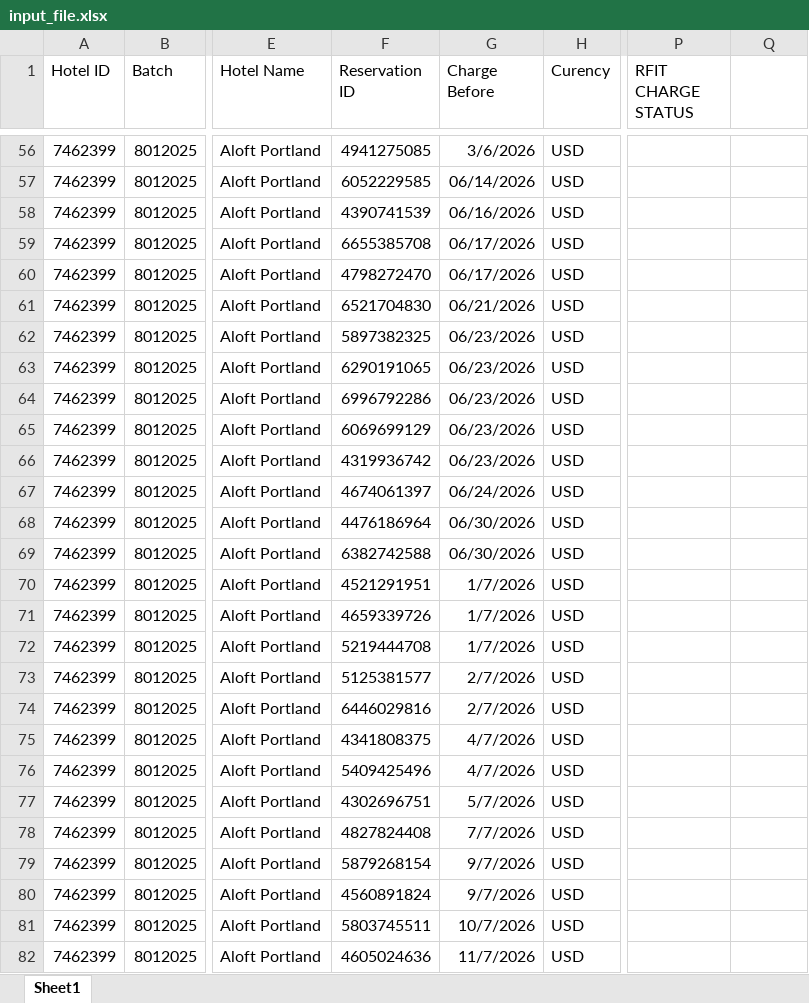
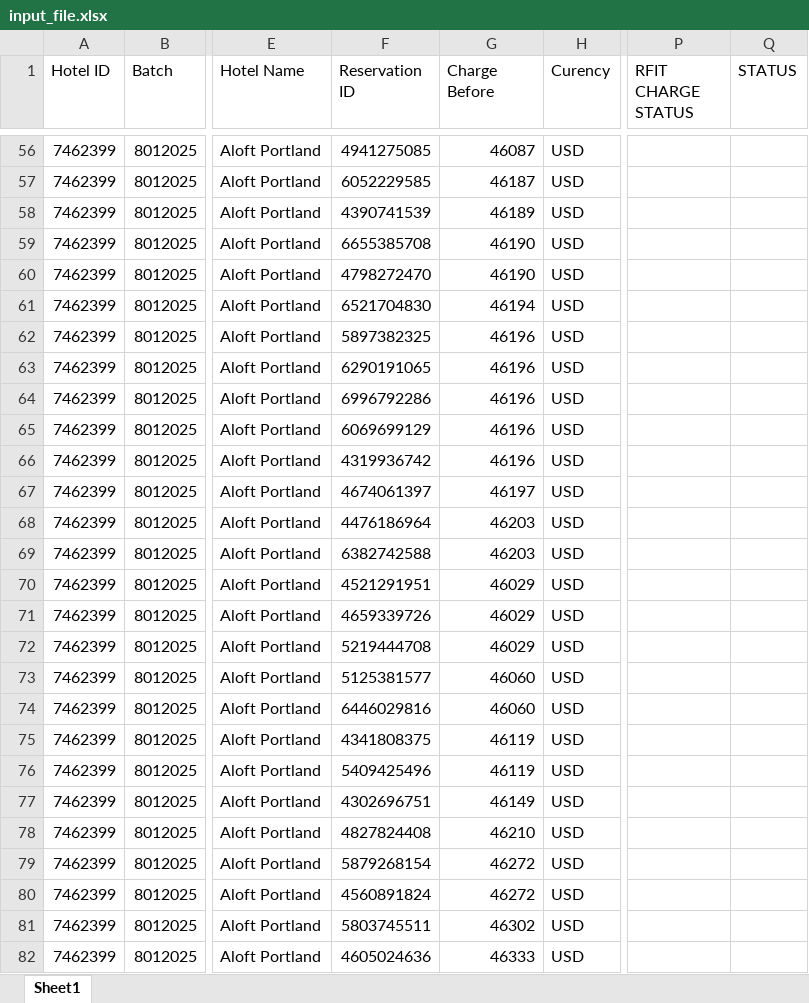
Before and after one commit to vnpsolutions/braintree-auto, an Excel workbook: input_file.xlsx, sheet Sheet1, drawn as a sheet; only a part is shown, gaps mark what is left out; values as stored, in another font and other column widths than the file's, no borders; charts and pictures not drawn; the diff covers the shown part only; the diff names each change by its address in the sheet, - before the commit and + after, or states it on an @@ line.

```diff
--- a/input_file.xlsx (sheet Sheet1)
+++ b/input_file.xlsx (sheet Sheet1)
-Q1: (empty)
+Q1: STATUS
-G56 (Charge Before): 3/6/2026
+G56 (Charge Before): 46087
-G57 (Charge Before): 06/14/2026
+G57 (Charge Before): 46187
-G58 (Charge Before): 06/16/2026
+G58 (Charge Before): 46189
-G59:G60 (Charge Before): 06/17/2026
+G59:G60 (Charge Before): 46190
-G61 (Charge Before): 06/21/2026
+G61 (Charge Before): 46194
-G62:G66 (Charge Before): 06/23/2026
+G62:G66 (Charge Before): 46196
-G67 (Charge Before): 06/24/2026
+G67 (Charge Before): 46197
-G68:G69 (Charge Before): 06/30/2026
+G68:G69 (Charge Before): 46203
-G70:G72 (Charge Before): 1/7/2026
+G70:G72 (Charge Before): 46029
-G73:G74 (Charge Before): 2/7/2026
+G73:G74 (Charge Before): 46060
-G75:G76 (Charge Before): 4/7/2026
+G75:G76 (Charge Before): 46119
-G77 (Charge Before): 5/7/2026
+G77 (Charge Before): 46149
-G78 (Charge Before): 7/7/2026
+G78 (Charge Before): 46210
-G79:G80 (Charge Before): 9/7/2026
+G79:G80 (Charge Before): 46272
-G81 (Charge Before): 10/7/2026
+G81 (Charge Before): 46302
-G82 (Charge Before): 11/7/2026
+G82 (Charge Before): 46333
```
Also changed, not shown: 76 edited cells elsewhere in this sheet, charts or pictures, 2 other files.
